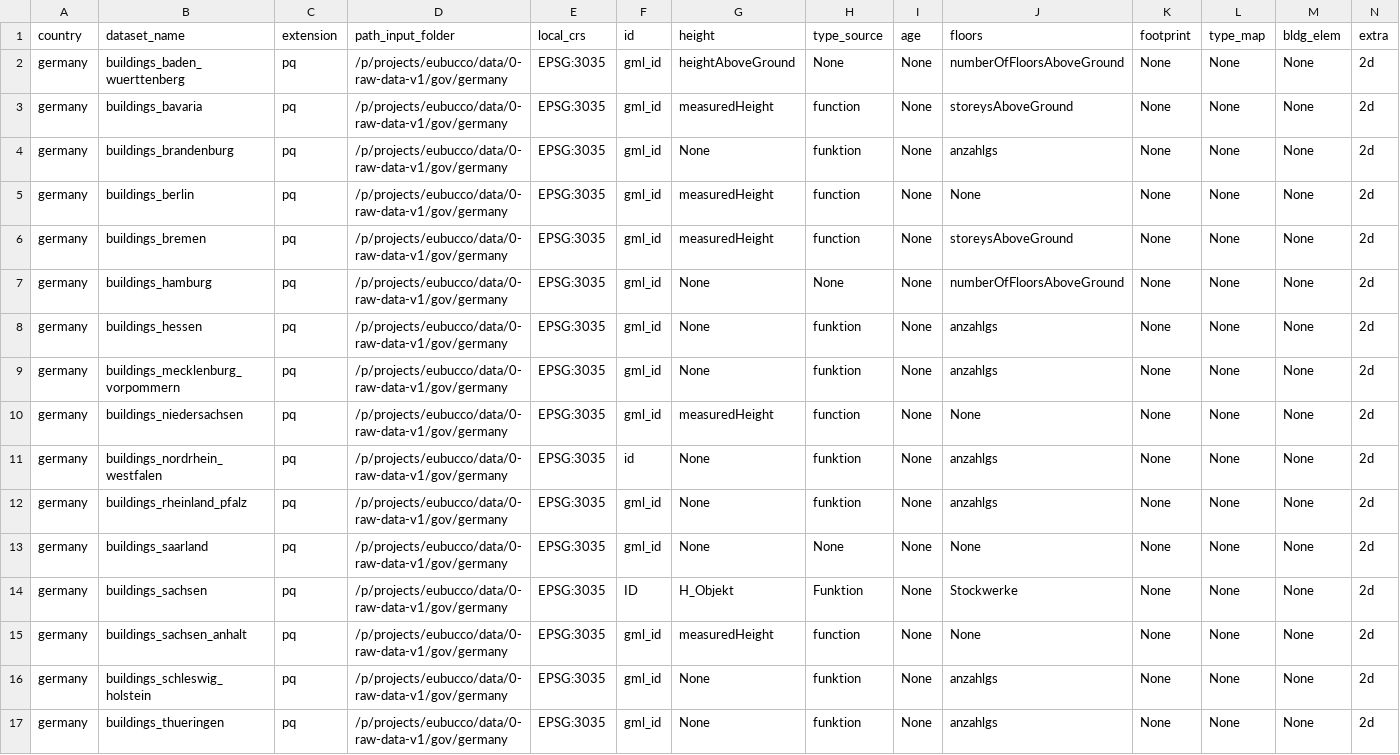
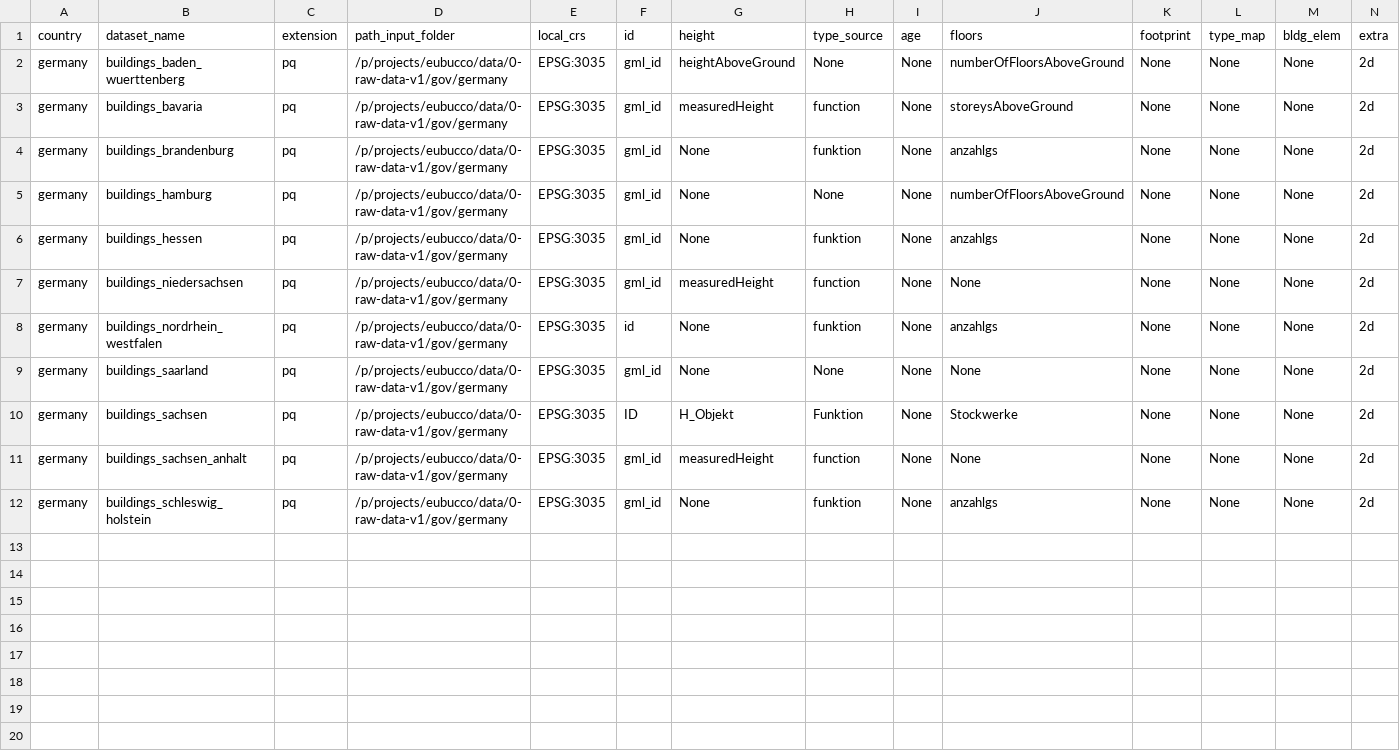
Before and after one commit to ai4up/eubucco, a CSV file: database/preprocessing/1-parsing/inputs-parsing-v1.csv, drawn as a sheet; only a part is shown; rows hold the shown columns only; the diff names each change by its address in the sheet, - before the commit and + after, or states it on an @@ line.

Commit message:
Updates input parsing to run left over regions

```diff
--- a/database/preprocessing/1-parsing/inputs-parsing-v1.csv
+++ b/database/preprocessing/1-parsing/inputs-parsing-v1.csv
-row 5: germany | buildings_berlin | pq | /p/projects/eubucco/data/0-raw-data-v1/gov/germany | EPSG:3035 | gml_id | measuredHeight | function | None | None | None | None | None | 2d
-row 6: germany | buildings_bremen | pq | /p/projects/eubucco/data/0-raw-data-v1/gov/germany | EPSG:3035 | gml_id | measuredHeight | function | None | storeysAboveGround | None | None | None | 2d
-row 9: germany | buildings_mecklenburg_vorpommern | pq | /p/projects/eubucco/data/0-raw-data-v1/gov/germany | EPSG:3035 | gml_id | None | funktion | None | anzahlgs | None | None | None | 2d
-row 12: germany | buildings_rheinland_pfalz | pq | /p/projects/eubucco/data/0-raw-data-v1/gov/germany | EPSG:3035 | gml_id | None | funktion | None | anzahlgs | None | None | None | 2d
-row 17: germany | buildings_thueringen | pq | /p/projects/eubucco/data/0-raw-data-v1/gov/germany | EPSG:3035 | gml_id | None | funktion | None | anzahlgs | None | None | None | 2d
```
